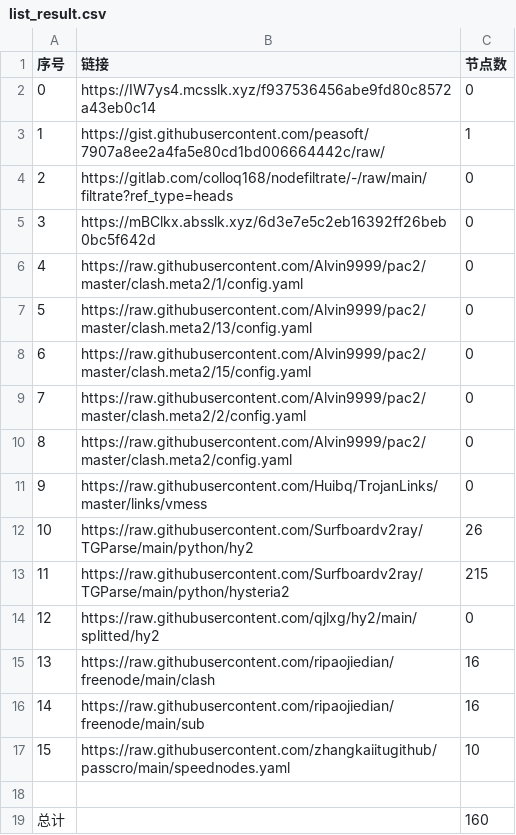
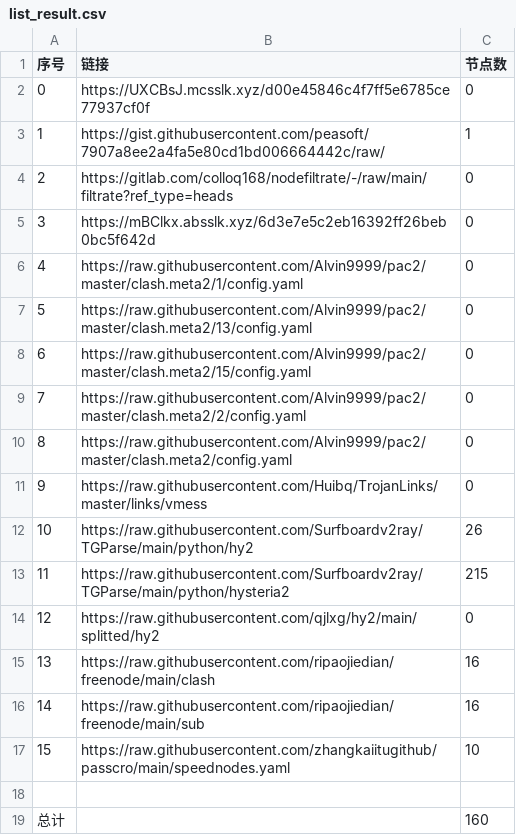
Before and after one commit to a56296909/NoMoreWalls, a CSV file: list_result.csv, drawn as a sheet.

```diff
--- a/list_result.csv
+++ b/list_result.csv
@@ -1,3 +1,3 @@
 序号,链接,节点数
-0,https://IW7ys4.mcsslk.xyz/f937536456abe9fd80c8572a43eb0c14,0
+0,https://UXCBsJ.mcsslk.xyz/d00e45846c4f7ff5e6785ce77937cf0f,0
 1,https://gist.githubusercontent.com/peasoft/7907a8ee2a4fa5e80cd1bd006664442c/raw/,1
```
Also changed, not shown: 3 other files.
